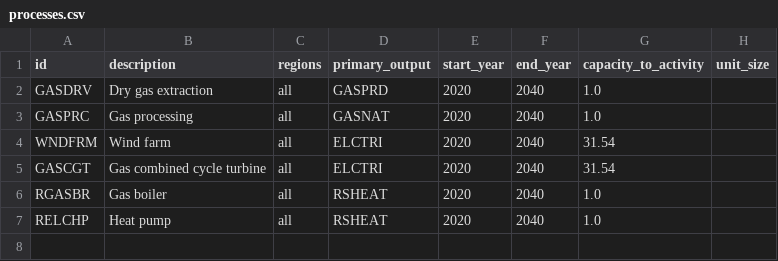
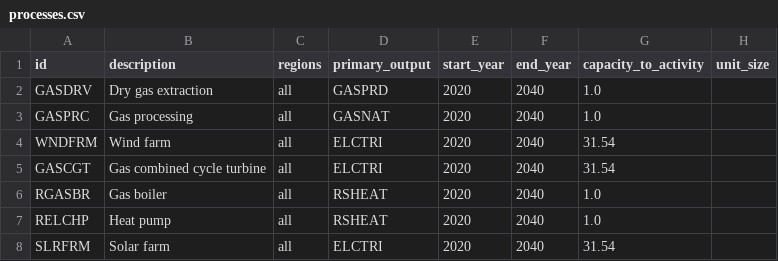
Before and after one commit to EnergySystemsModellingLab/MUSE2, a CSV file: examples/simple/processes.csv, drawn as a sheet.

Commit message:
define solar process

```diff
--- a/examples/simple/processes.csv
+++ b/examples/simple/processes.csv
@@ -7 +7,2 @@ RGASBR,Gas boiler,all,RSHEAT,2020,2040,1.0,
 RELCHP,Heat pump,all,RSHEAT,2020,2040,1.0,
+SLRFRM,Solar farm,all,ELCTRI,2020,2040,31.54,
```
